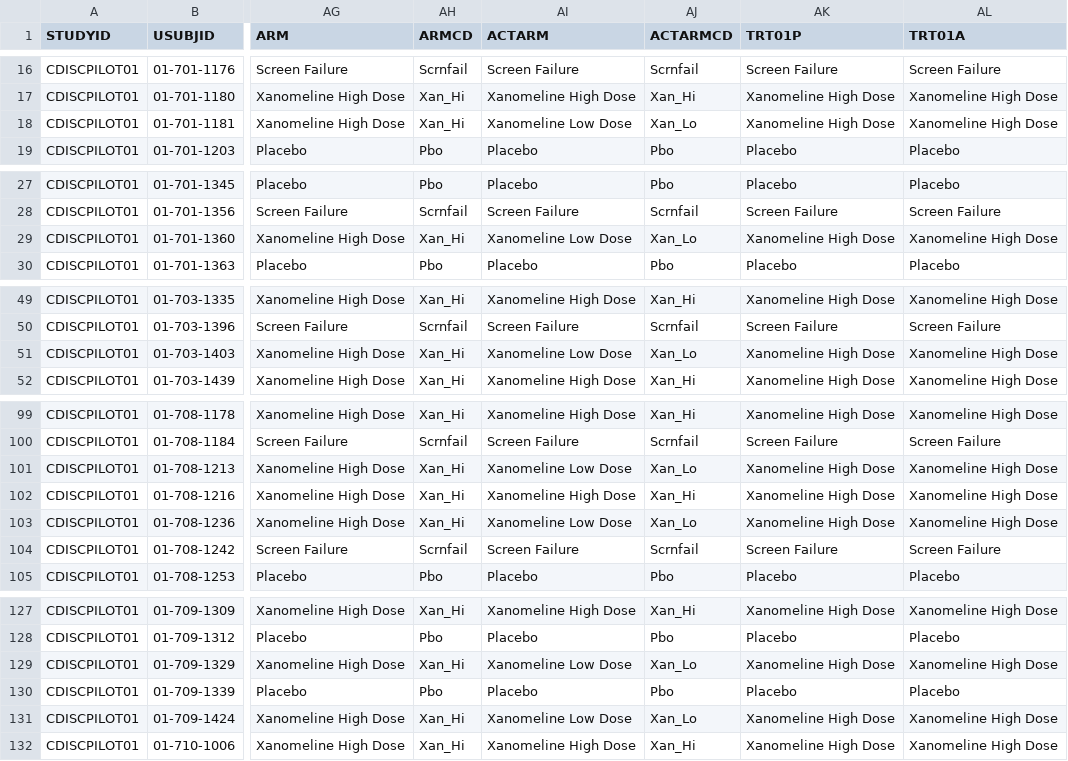
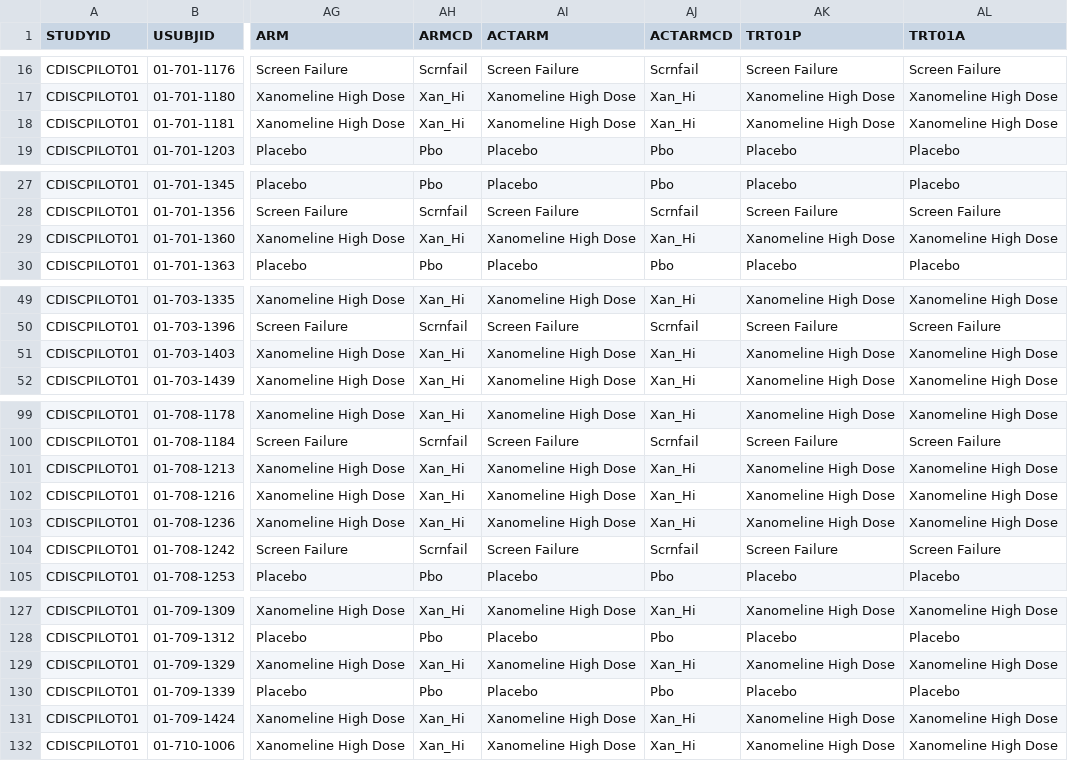
Before and after one commit to pzhang724/cu-survival-fall-2026, a CSV file: lab/data/adam/adsl.csv, drawn as a sheet; only a part is shown, gaps mark what is left out; the diff covers the shown part only; the diff names each change by its address in the sheet, - before the commit and + after, or states it on an @@ line.

```diff
--- a/lab/data/adam/adsl.csv
+++ b/lab/data/adam/adsl.csv
-AI18 (ACTARM): Xanomeline Low Dose
+AI18 (ACTARM): Xanomeline High Dose
-AJ18 (ACTARMCD): Xan_Lo
+AJ18 (ACTARMCD): Xan_Hi
-AI29 (ACTARM): Xanomeline Low Dose
+AI29 (ACTARM): Xanomeline High Dose
-AJ29 (ACTARMCD): Xan_Lo
+AJ29 (ACTARMCD): Xan_Hi
-AI51 (ACTARM): Xanomeline Low Dose
+AI51 (ACTARM): Xanomeline High Dose
-AJ51 (ACTARMCD): Xan_Lo
+AJ51 (ACTARMCD): Xan_Hi
-AI101 (ACTARM): Xanomeline Low Dose
+AI101 (ACTARM): Xanomeline High Dose
-AJ101 (ACTARMCD): Xan_Lo
+AJ101 (ACTARMCD): Xan_Hi
-AI103 (ACTARM): Xanomeline Low Dose
+AI103 (ACTARM): Xanomeline High Dose
-AJ103 (ACTARMCD): Xan_Lo
+AJ103 (ACTARMCD): Xan_Hi
-AI129 (ACTARM): Xanomeline Low Dose
+AI129 (ACTARM): Xanomeline High Dose
-AJ129 (ACTARMCD): Xan_Lo
+AJ129 (ACTARMCD): Xan_Hi
-AI131 (ACTARM): Xanomeline Low Dose
+AI131 (ACTARM): Xanomeline High Dose
-AJ131 (ACTARMCD): Xan_Lo
+AJ131 (ACTARMCD): Xan_Hi
```
Also changed, not shown: 10 edited cells elsewhere in this file, lab/data/raw/irt.csv, lab/data/spec/visit_schedule.csv, 47 other files.
